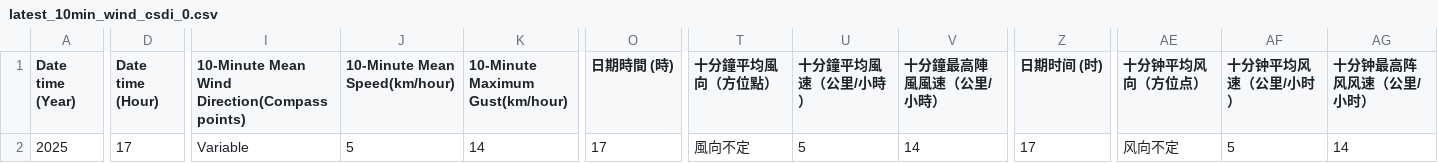
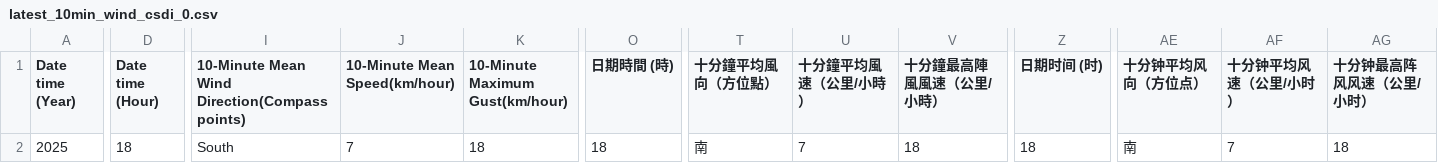
Before and after one commit to cysyiu/WeatherMap, a CSV file: Data/Wind_data/latest_10min_wind_csdi_0.csv, drawn as a sheet; only a part is shown, gaps mark what is left out; the diff names each change by its address in the sheet, - before the commit and + after, or states it on an @@ line.

```diff
--- a/Data/Wind_data/latest_10min_wind_csdi_0.csv
+++ b/Data/Wind_data/latest_10min_wind_csdi_0.csv
-D2 (Date time (Hour)): 17
+D2 (Date time (Hour)): 18
-I2: Variable
+I2: South
-J2 (10-Minute Mean Speed(km/hour)): 5
+J2 (10-Minute Mean Speed(km/hour)): 7
-K2 (10-Minute Maximum Gust(km/hour)): 14
+K2 (10-Minute Maximum Gust(km/hour)): 18
-O2 (日期時間 (時)): 17
+O2 (日期時間 (時)): 18
-T2 (十分鐘平均風向（方位點）): 風向不定
+T2 (十分鐘平均風向（方位點）): 南
-U2 (十分鐘平均風速（公里/小時）): 5
+U2 (十分鐘平均風速（公里/小時）): 7
-V2 (十分鐘最高陣風風速（公里/小時）): 14
+V2 (十分鐘最高陣風風速（公里/小時）): 18
-Z2 (日期时间 (时)): 17
+Z2 (日期时间 (时)): 18
-AE2 (十分钟平均风向（方位点）): 风向不定
+AE2 (十分钟平均风向（方位点）): 南
-AF2 (十分钟平均风速（公里/小时）): 5
+AF2 (十分钟平均风速（公里/小时）): 7
-AG2 (十分钟最高阵风风速（公里/小时）): 14
+AG2 (十分钟最高阵风风速（公里/小时）): 18
```
Also changed, not shown: Data/Wind_data/latest_10min_wind_csdi_13.csv, Data/Wind_data/latest_10min_wind_csdi_18.csv, 27 other files.
